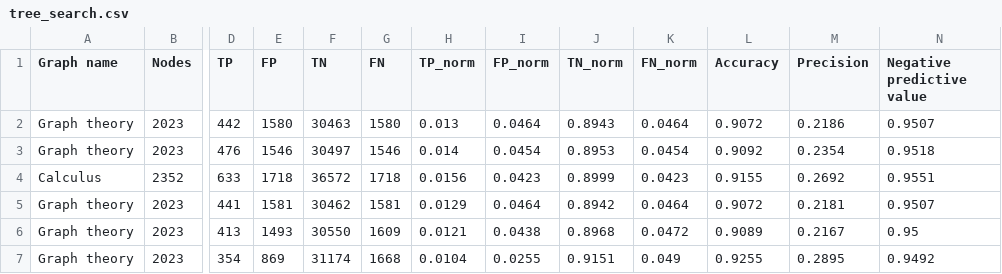
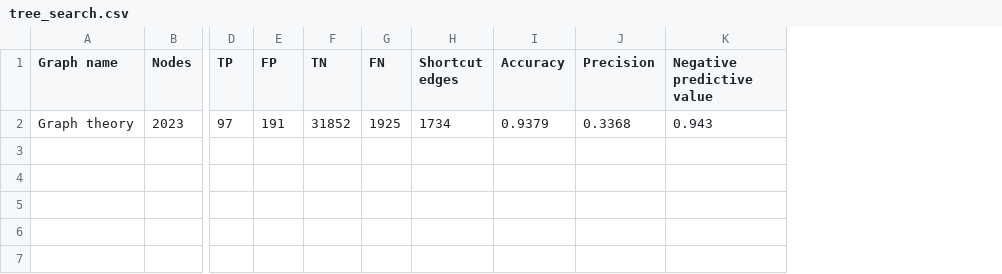
Before and after one commit to shilo-a7x/hierarchy, a CSV file: outputs/results/tree_search.csv, drawn as a sheet; only a part is shown, gaps mark what is left out; removed rows and columns are numbered as before the commit, all else as after; rows hold the shown columns only; the diff names each change by its address in the sheet, - before the commit and + after, or states it on an @@ line.

```diff
--- a/outputs/results/tree_search.csv
+++ b/outputs/results/tree_search.csv
-column H (TP_norm), empty
-column I (FP_norm), empty
-column J (TN_norm), empty
-column K (FN_norm), empty
+column H (Shortcut edges), empty
-row 2: Graph theory | 2023 | 442 | 1580 | 30463 | 1580 | 0.013 | 0.0464 | 0.8943 | 0.0464 | 0.9072 | 0.2186 | 0.9507
-row 3: Graph theory | 2023 | 476 | 1546 | 30497 | 1546 | 0.014 | 0.0454 | 0.8953 | 0.0454 | 0.9092 | 0.2354 | 0.9518
-row 4: Calculus | 2352 | 633 | 1718 | 36572 | 1718 | 0.0156 | 0.0423 | 0.8999 | 0.0423 | 0.9155 | 0.2692 | 0.9551
-row 5: Graph theory | 2023 | 441 | 1581 | 30462 | 1581 | 0.0129 | 0.0464 | 0.8942 | 0.0464 | 0.9072 | 0.2181 | 0.9507
-row 6: Graph theory | 2023 | 413 | 1493 | 30550 | 1609 | 0.0121 | 0.0438 | 0.8968 | 0.0472 | 0.9089 | 0.2167 | 0.95
-row 7: Graph theory | 2023 | 354 | 869 | 31174 | 1668 | 0.0104 | 0.0255 | 0.9151 | 0.049 | 0.9255 | 0.2895 | 0.9492
+row 2: Graph theory | 2023 | 97 | 191 | 31852 | 1925 | 1734 | 0.9379 | 0.3368 | 0.943
```
Also changed, not shown: 15 other files.
